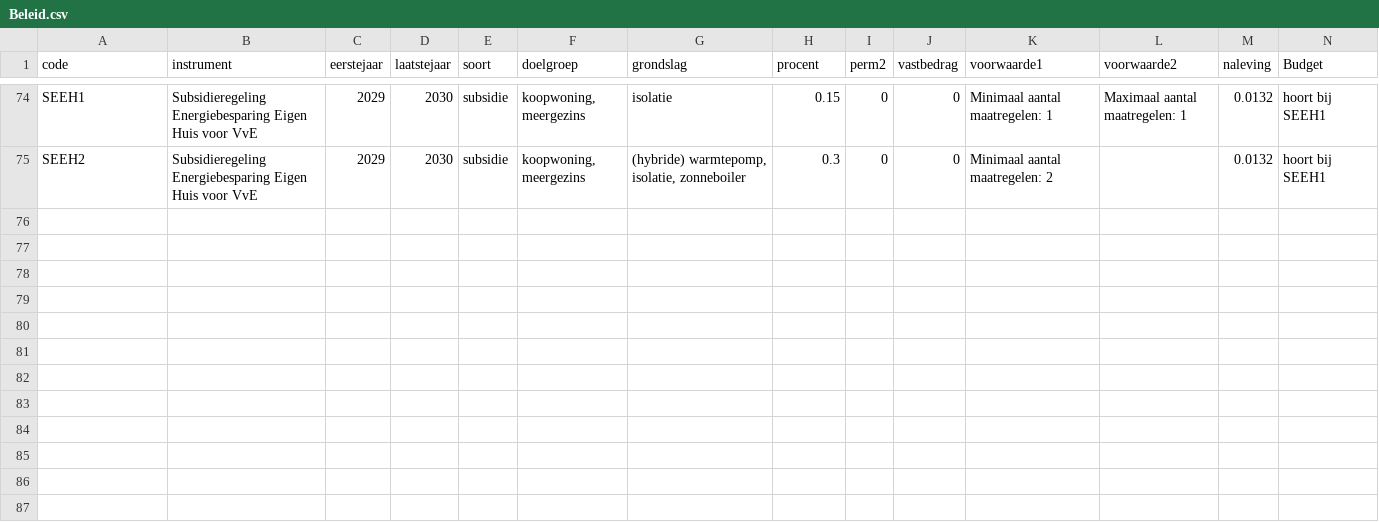
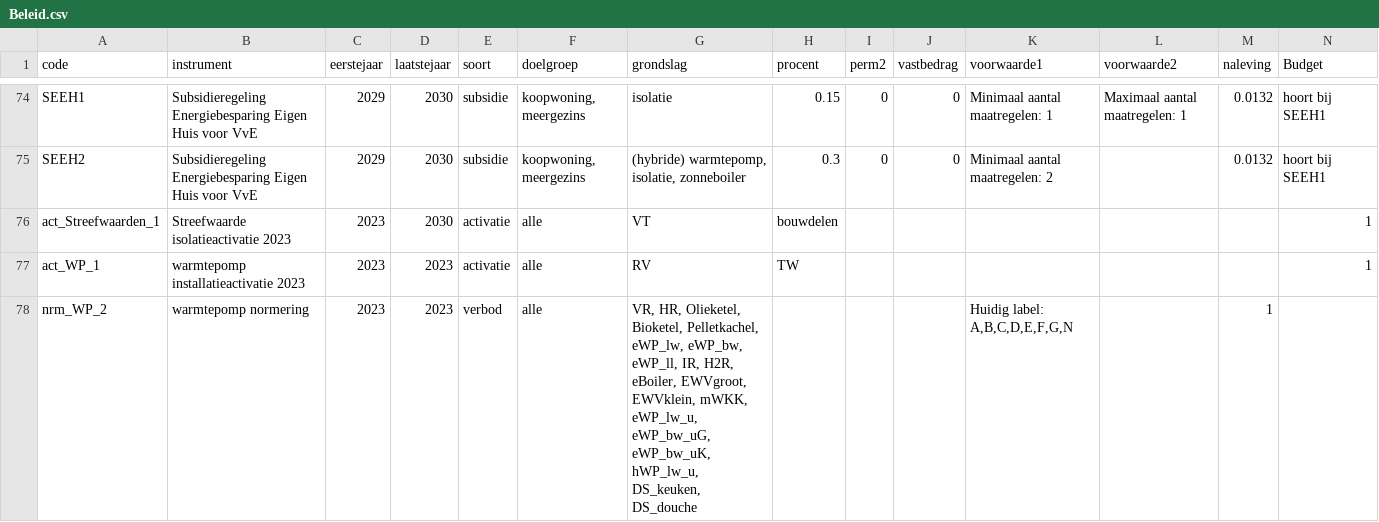
Before and after one commit to RuudvandenWijngaart/VestaDV, a CSV file: Runs/Beleid.csv, drawn as a sheet; only a part is shown, gaps mark what is left out.

Commit message:
Aanpassing beleid: activeer alle woningen in 2023 voor WP installatie en normering en bouwdeel isolatieverbetering.

```diff
--- a/Runs/Beleid.csv
+++ b/Runs/Beleid.csv
@@ -75 +75,4 @@ SEEH1,Subsidieregeling Energiebesparing Eigen Huis voor VvE,2029,2030,subsidie,"
 SEEH2,Subsidieregeling Energiebesparing Eigen Huis voor VvE,2029,2030,subsidie,"koopwoning, meergezins","(hybride) warmtepomp, isolatie, zonneboiler",0.3,0,0,Minimaal aantal maatregelen: 2,,0.0132,hoort bij SEEH1
+act_Streefwaarden_1,Streefwaarde isolatieactivatie 2023,2023,2030,activatie,alle,VT, bouwdelen,,,,,,1,
+act_WP_1,warmtepomp installatieactivatie 2023,2023,2023,activatie,alle,RV, TW,,,,,,1,
+nrm_WP_2,warmtepomp normering,2023,2023,verbod,alle,"VR, HR, Olieketel, Bioketel, Pelletkachel, eWP_lw, eWP_bw, eWP_ll, IR, H2R, eBoiler, EWVgroot, EWVklein, mWKK, eWP_lw_u, eWP_bw_uG, eWP_bw_uK, hWP_lw_u, DS_keuken, DS_douche",,,,"Huidig label: A,B,C,D,E,F,G,N",,1,
```
